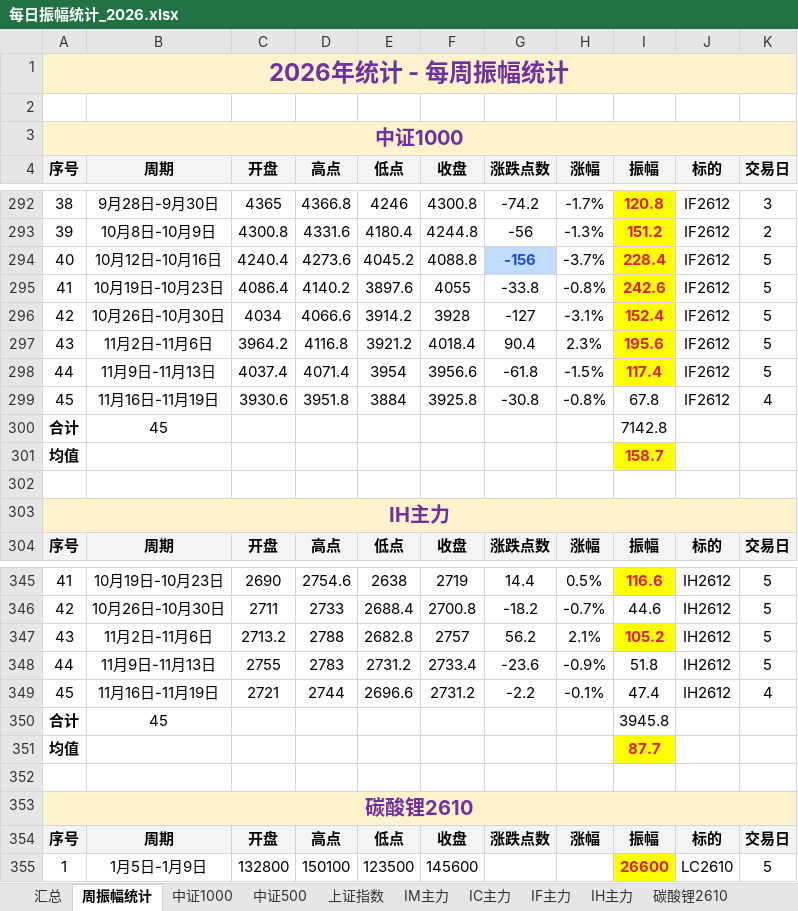
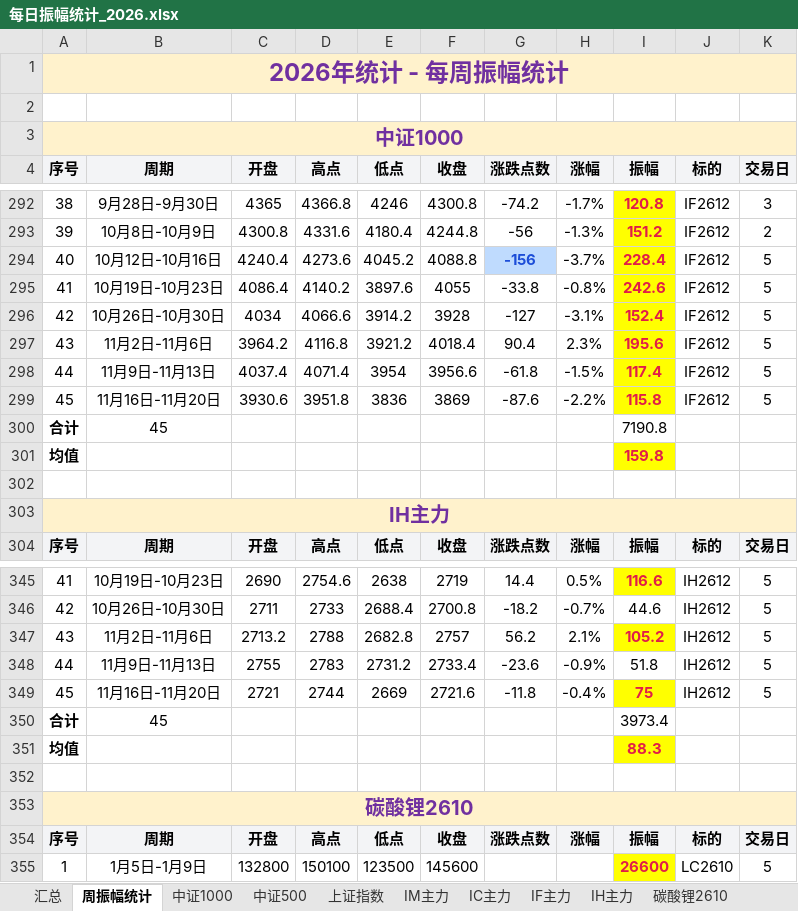
Before and after one commit to iputao-design/futures-amplitude-web, an Excel workbook: 每日振幅统计_2026.xlsx, sheet 周振幅统计, drawn as a sheet; only a part is shown, gaps mark what is left out; values as stored, in another font and other column widths than the file's, no borders; the diff covers the shown part only; the diff names each change by its address in the sheet, - before the commit and + after, or states it on an @@ line.

```diff
--- a/每日振幅统计_2026.xlsx (sheet 周振幅统计)
+++ b/每日振幅统计_2026.xlsx (sheet 周振幅统计)
-B299 (周期): 11月16日-11月19日
+B299 (周期): 11月16日-11月20日
-E299 (低点): 3884
+E299 (低点): 3836
-F299 (收盘): 3925.8
+F299 (收盘): 3869
-G299 (涨跌点数): -30.8
+G299 (涨跌点数): -87.6
-H299 (涨幅): -0.8%
+H299 (涨幅): -2.2%
-I299 (振幅): 67.8
+I299 (振幅): 115.8
@@ I299 fill: none → #FFFF00, bold: off → on, text colour: black → #E11D48 @@
-K299 (交易日): 4
+K299 (交易日): 5
-I300 (振幅): 7142.8
+I300 (振幅): 7190.8
-I301 (振幅): 158.7
+I301 (振幅): 159.8
-B349 (周期): 11月16日-11月19日
+B349 (周期): 11月16日-11月20日
-E349 (低点): 2696.6
+E349 (低点): 2669
-F349 (收盘): 2731.2
+F349 (收盘): 2721.6
-G349 (涨跌点数): -2.2
+G349 (涨跌点数): -11.8
-H349 (涨幅): -0.1%
+H349 (涨幅): -0.4%
-I349 (振幅): 47.4
+I349 (振幅): 75
@@ I349 fill: none → #FFFF00, bold: off → on, text colour: black → #E11D48 @@
-K349 (交易日): 4
+K349 (交易日): 5
-I350 (振幅): 3945.8
+I350 (振幅): 3973.4
-I351 (振幅): 87.7
+I351 (振幅): 88.3
```
Also changed, not shown: 36 edited cells elsewhere in this sheet, sheet 汇总, sheet IH主力, sheet IF主力, sheet IM主力, sheet 中证1000, sheet 上证指数, 1 more sheet, formulas that keep their value, 每日振幅统计.xlsx, 5 other files.
